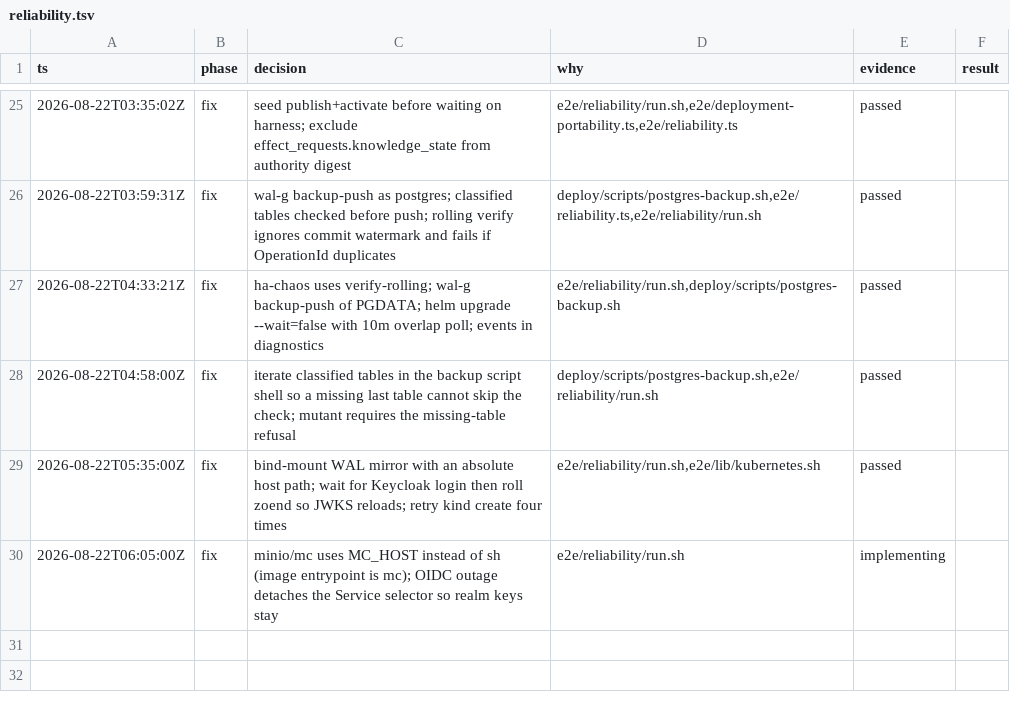
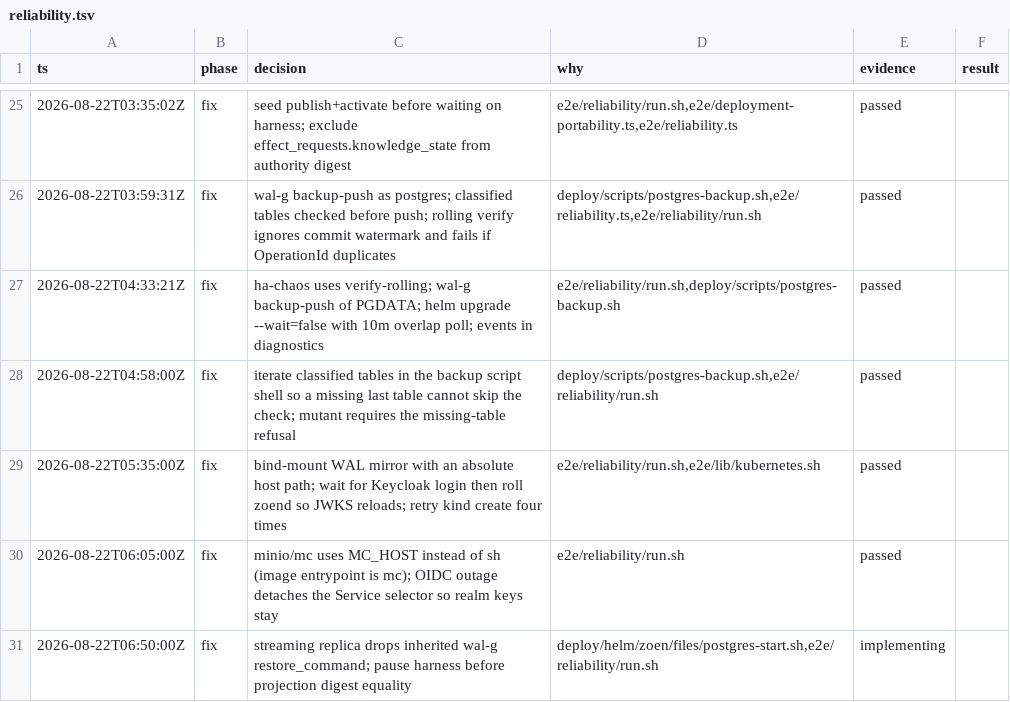
Before and after one commit to EnzoTironi/OS, a TSV file: .audit/reliability.tsv, drawn as a sheet; only a part is shown, gaps mark what is left out.

Commit message:
Stop streaming replicas from inheriting wal-g archive recovery
pg_basebackup copies the primary postgresql.auto.conf, so a restored
replica tried wal-g restore_command, failed with /wal-g/wal-g: not found,
and CrashLoopBackOff. Replica start now drops restore_command and
recovery.signal and streams. The projection digest check pauses the
harness so live commits cannot move authority.

```diff
--- a/.audit/reliability.tsv
+++ b/.audit/reliability.tsv
@@ -29,2 +29,3 @@ ts	phase	decision	why	evidence	result
 2026-08-22T05:35:00Z	fix	bind-mount WAL mirror with an absolute host path; wait for Keycloak login then roll zoend so JWKS reloads; retry kind create four times	e2e/reliability/run.sh,e2e/lib/kubernetes.sh	passed
-2026-08-22T06:05:00Z	fix	minio/mc uses MC_HOST instead of sh (image entrypoint is mc); OIDC outage detaches the Service selector so realm keys stay	e2e/reliability/run.sh	implementing
+2026-08-22T06:05:00Z	fix	minio/mc uses MC_HOST instead of sh (image entrypoint is mc); OIDC outage detaches the Service selector so realm keys stay	e2e/reliability/run.sh	passed
+2026-08-22T06:50:00Z	fix	streaming replica drops inherited wal-g restore_command; pause harness before projection digest equality	deploy/helm/zoen/files/postgres-start.sh,e2e/reliability/run.sh	implementing
```
Also changed, not shown: 3 other files.
